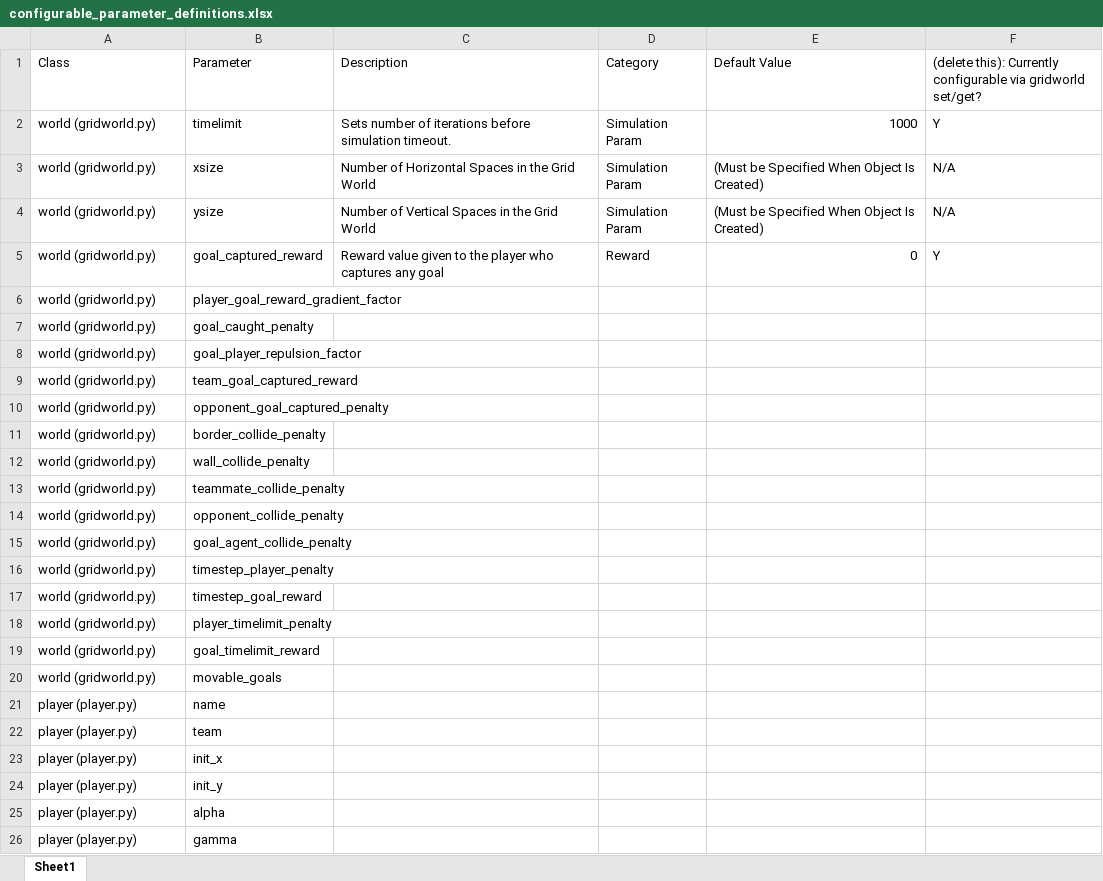
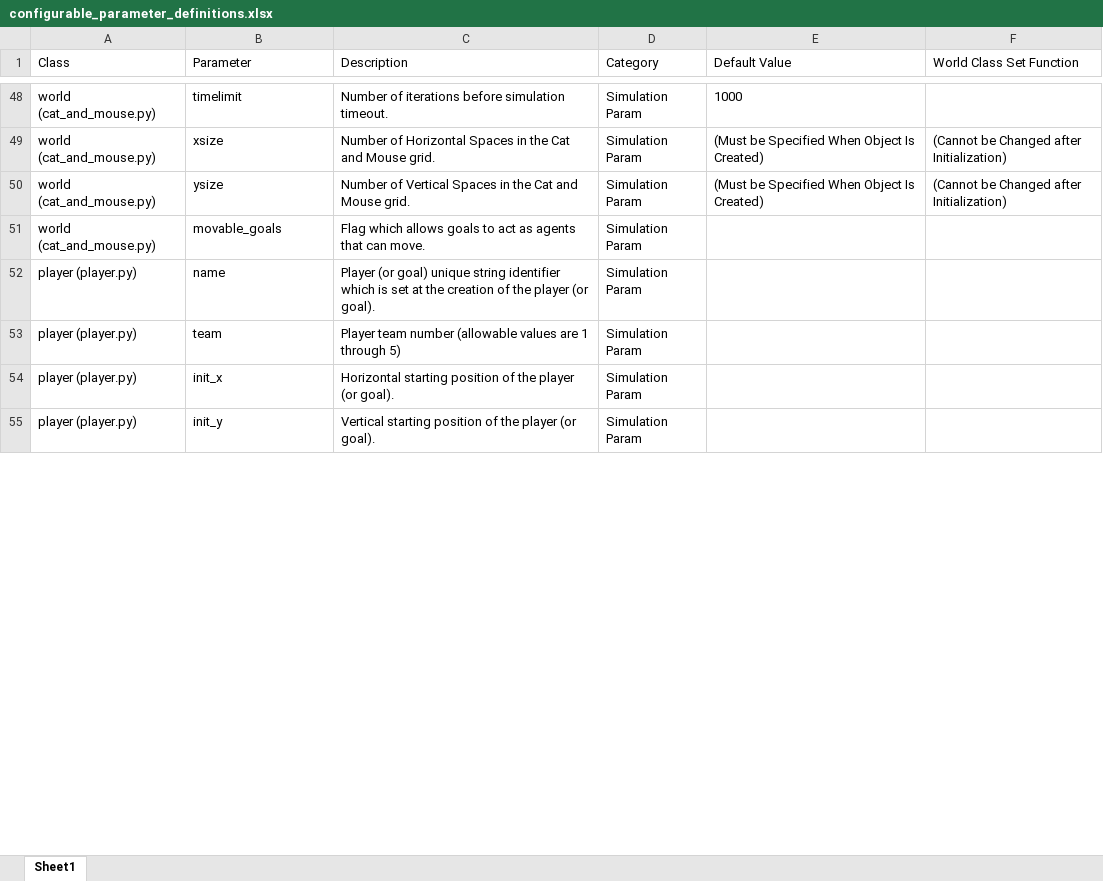
Before and after one commit to BrandenKeck/cat_and_mouse_RL, an Excel workbook: documentation/configurable_parameter_definitions.xlsx, sheet Sheet1, drawn as a sheet; only a part is shown, gaps mark what is left out; values as stored, in another font and other column widths than the file's, no borders; table styles not drawn; removed rows and columns are numbered as before the commit, all else as after; the diff covers the shown part only; the diff names each change by its address in the sheet, - before the commit and + after, or states it on an @@ line.

```diff
--- a/documentation/configurable_parameter_definitions.xlsx (sheet Sheet1)
+++ b/documentation/configurable_parameter_definitions.xlsx (sheet Sheet1)
-F1: (delete this): Currently configurable via gridworld set/get?
+F1: World Class Set Function
-A48:A50 (Class): world (gridworld.py)
+A48:A50 (Class): world (cat_and_mouse.py)
-C48 (Description): Sets number of iterations…
+C48 (Description): Number of iterations…
-E48 alignment: right
+E48 alignment: left
-F48 (World Class Set Function): Y
+F48 (World Class Set Function): (empty)
-C49 (Description): …in the Grid World
+C49 (Description): …in the Cat and Mouse grid.
-F49:F50 (World Class Set Function): N/A
+F49:F50 (World Class Set Function): (Cannot be Changed after Initialization)
-C50 (Description): …in the Grid World
+C50 (Description): …in the Cat and Mouse grid.
-row 5: world (gridworld.py) | goal_captured_reward | Reward value given to the player who captures any goal | Reward | 0 | Y
-row 6: world (gridworld.py) | player_goal_reward_gradient_factor
-row 7: world (gridworld.py) | goal_caught_penalty
-row 8: world (gridworld.py) | goal_player_repulsion_factor
-row 9: world (gridworld.py) | team_goal_captured_reward
-row 10: world (gridworld.py) | opponent_goal_captured_penalty
-row 11: world (gridworld.py) | border_collide_penalty
-row 12: world (gridworld.py) | wall_collide_penalty
-row 13: world (gridworld.py) | teammate_collide_penalty
-row 14: world (gridworld.py) | opponent_collide_penalty
-row 15: world (gridworld.py) | goal_agent_collide_penalty
-row 16: world (gridworld.py) | timestep_player_penalty
-row 17: world (gridworld.py) | timestep_goal_reward
-row 18: world (gridworld.py) | player_timelimit_penalty
-row 19: world (gridworld.py) | goal_timelimit_reward
-row 20: world (gridworld.py) | movable_goals
+row 51: world (cat_and_mouse.py) | movable_goals | Flag which allows goals to act as agents that can move. | Simulation Param
-C52 (Description): (empty)
+C52 (Description): Player (or goal) unique string identifier which is set at the creation of the player (or goal).
-D52:D55 (Category): (empty)
+D52:D55 (Category): Simulation Param
-C53 (Description): (empty)
+C53 (Description): Player team number (allowable values are 1 through 5)
-C54 (Description): (empty)
+C54 (Description): Horizontal starting position of the player (or goal).
-C55 (Description): (empty)
+C55 (Description): Vertical starting position of the player (or goal).
-row 25: player (player.py) | alpha
-row 26: player (player.py) | gamma
```
Also changed, not shown: 54 added rows, 34 removed rows and 4 edited cells elsewhere in this sheet, 11 other files.
